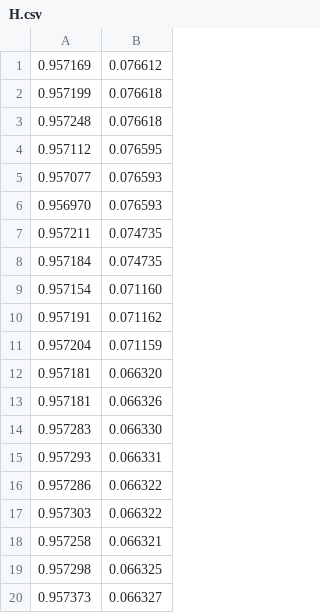
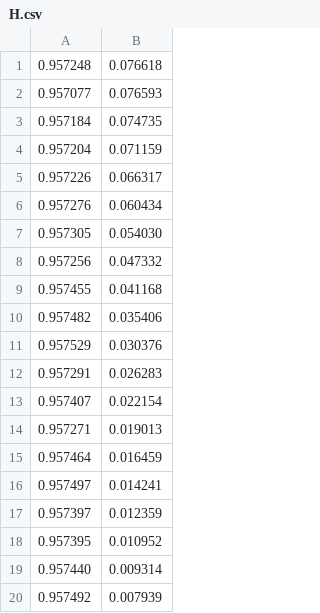
Before and after one commit to ferocitoo/TP3, a CSV file: TP_Laser/Datas/H.csv, drawn as a sheet; only a part is shown; the shorter side is filled out with more unchanged rows; the diff covers the shown part only; the diff names each change by its address in the sheet, - before the commit and + after, or states it on an @@ line.

```diff
--- a/TP_Laser/Datas/H.csv
+++ b/TP_Laser/Datas/H.csv
-row 1: 0.957169 | 0.076612
-row 2: 0.957199 | 0.076618
-row 4: 0.957112 | 0.076595
-row 6: 0.956970 | 0.076593
-row 7: 0.957211 | 0.074735
-row 9: 0.957154 | 0.071160
-row 10: 0.957191 | 0.071162
-row 12: 0.957181 | 0.066320
-row 13: 0.957181 | 0.066326
-row 14: 0.957283 | 0.066330
-row 15: 0.957293 | 0.066331
-row 16: 0.957286 | 0.066322
-row 17: 0.957303 | 0.066322
-row 18: 0.957258 | 0.066321
-row 19: 0.957298 | 0.066325
-row 20: 0.957373 | 0.066327
```
Also changed, not shown: 83 removed rows elsewhere in this file, TP_Laser/Datas/Polar.csv, 26 other files.
